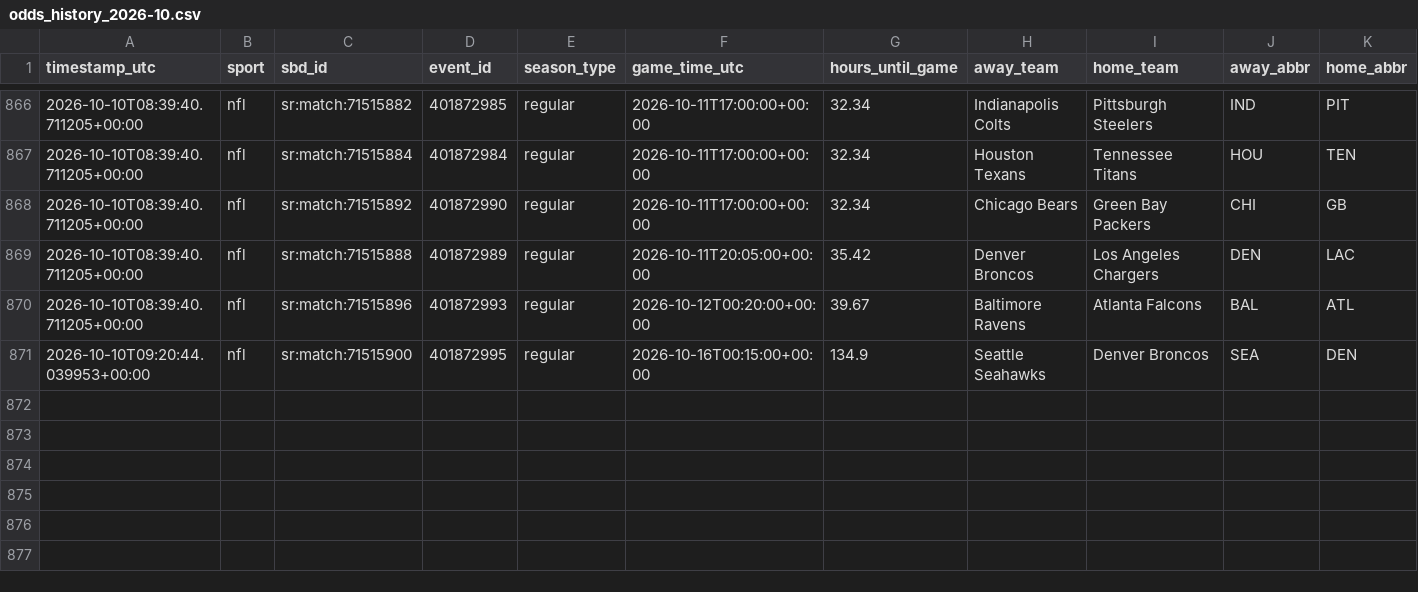
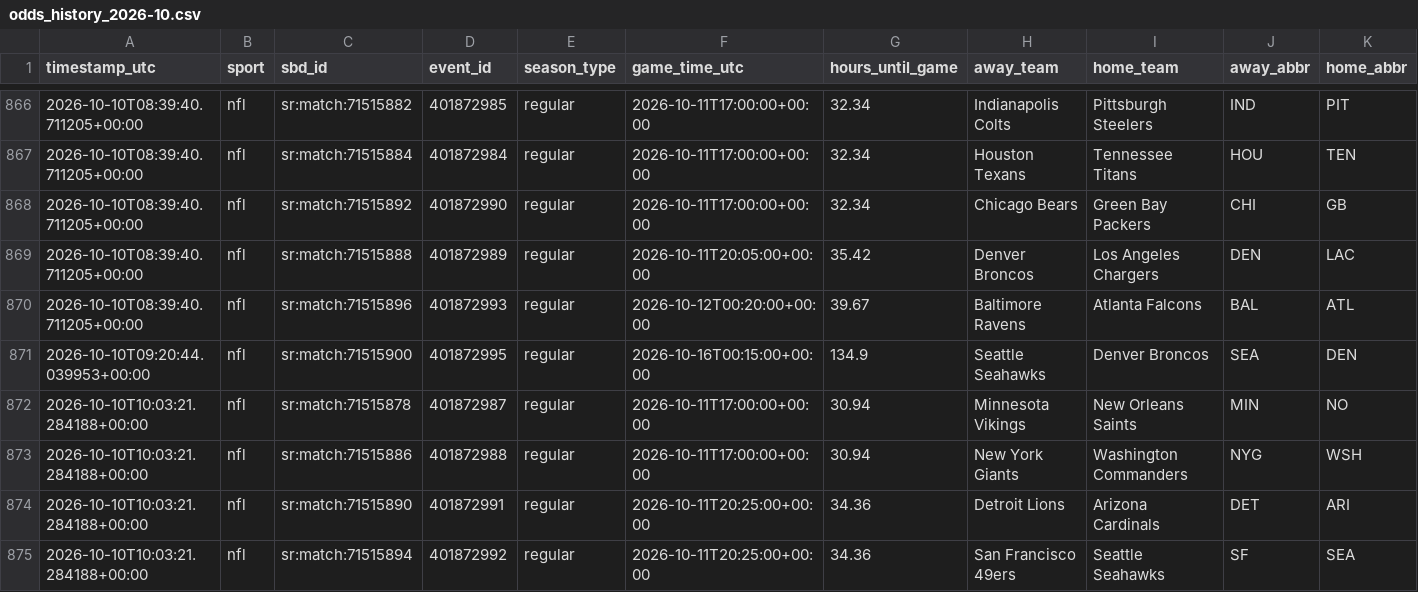
Before and after one commit to fallking123/money-flow-tracker, a CSV file: docs/data/nfl/odds_history_2026-10.csv, drawn as a sheet; only a part is shown, gaps mark what is left out; rows hold the shown columns only; the diff names each change by its address in the sheet, - before the commit and + after, or states it on an @@ line.

```diff
--- a/docs/data/nfl/odds_history_2026-10.csv
+++ b/docs/data/nfl/odds_history_2026-10.csv
+row 872: 2026-10-10T10:03:21.284188+00:00 | nfl | sr:match:71515878 | 401872987 | regular | 2026-10-11T17:00:00+00:00 | 30.94 | Minnesota Vikings | New Orleans Saints | MIN | NO
+row 873: 2026-10-10T10:03:21.284188+00:00 | nfl | sr:match:71515886 | 401872988 | regular | 2026-10-11T17:00:00+00:00 | 30.94 | New York Giants | Washington Commanders | NYG | WSH
+row 874: 2026-10-10T10:03:21.284188+00:00 | nfl | sr:match:71515890 | 401872991 | regular | 2026-10-11T20:25:00+00:00 | 34.36 | Detroit Lions | Arizona Cardinals | DET | ARI
+row 875: 2026-10-10T10:03:21.284188+00:00 | nfl | sr:match:71515894 | 401872992 | regular | 2026-10-11T20:25:00+00:00 | 34.36 | San Francisco 49ers | Seattle Seahawks | SF | SEA
```
Also changed, not shown: docs/data/mlb/model_picks.csv, docs/data/nba/extra_odds_2026-10.csv, 8 other files.
